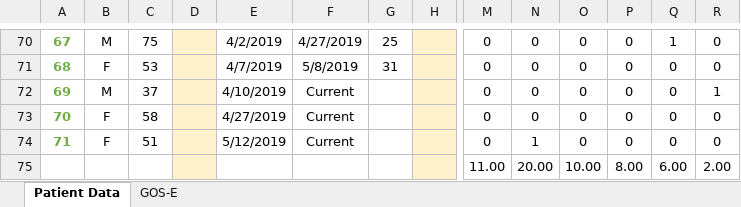
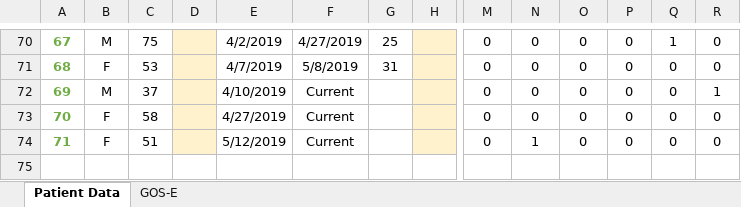
Before and after one commit to sbhattacharyay/nims, an Excel workbook: clinical_data/Final_BIMS.xlsx, sheet Patient Data, drawn as a sheet; only a part is shown, gaps mark what is left out; values as stored, in another font and other column widths than the file's, no borders; rows hold the shown columns only; the diff names each change by its address in the sheet, - before the commit and + after, or states it on an @@ line.

```diff
--- a/clinical_data/Final_BIMS.xlsx (sheet Patient Data)
+++ b/clinical_data/Final_BIMS.xlsx (sheet Patient Data)
-row 75:  |  |  |  |  |  |  |  | 11.00 | 20.00 | 10.00 | 8.00 | 6.00 | 2.00
```
Also changed, not shown: 16 other files.
